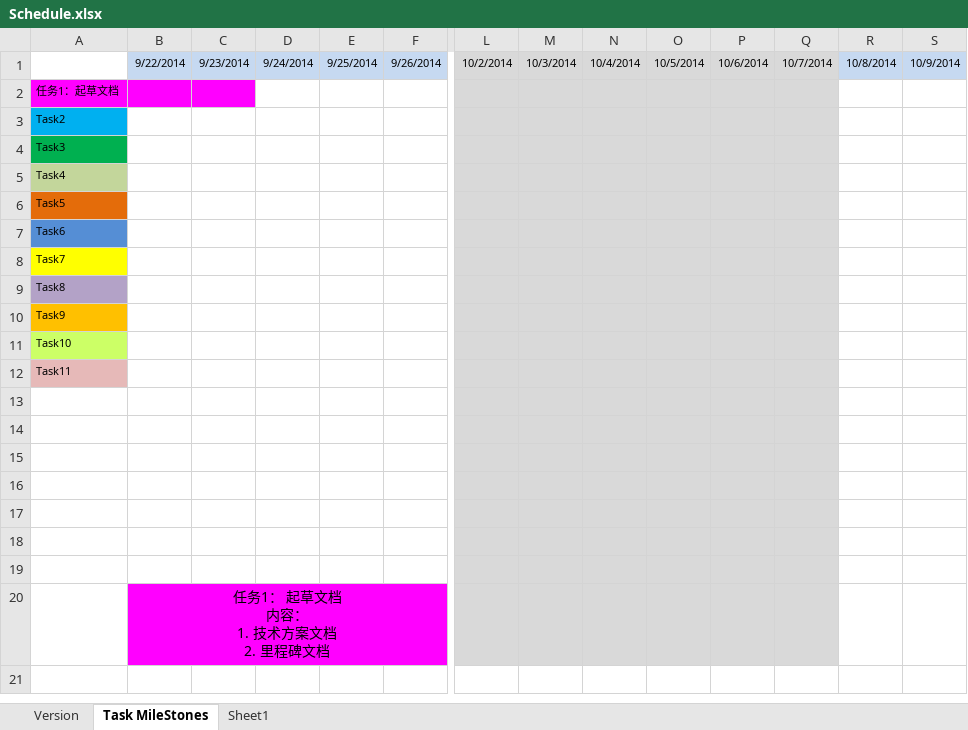
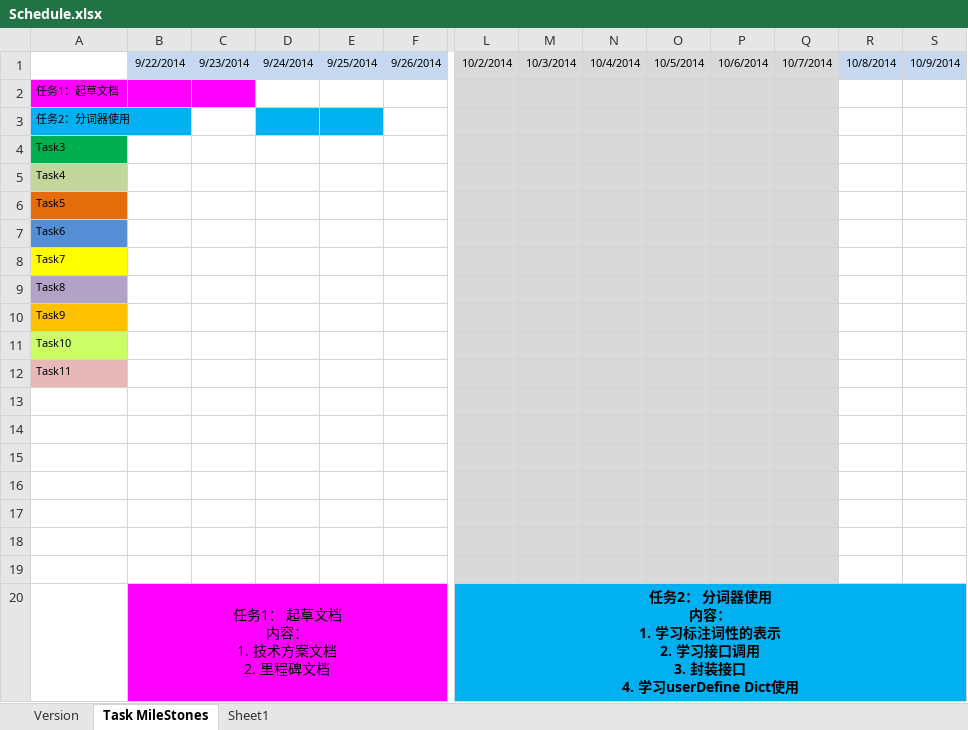
Before and after one commit to soulzhao/termsDiscoverer, an Excel workbook: docs/Schedule.xlsx, sheet Task MileStones, drawn as a sheet; only a part is shown, gaps mark what is left out; values as stored, in another font and other column widths than the file's, no borders; ↵ is a line break in a cell; the diff names each change by its address in the sheet, - before the commit and + after, or states it on an @@ line.

Commit message:
update schedule

```diff
--- a/docs/Schedule.xlsx (sheet Task MileStones)
+++ b/docs/Schedule.xlsx (sheet Task MileStones)
-A3: Task2
+A3: 任务2：分词器使用
-D3:E3 fill: none
+D3:E3 fill: #00B0F0
-L20: (empty)
+L20: 任务2： 分词器使用 ↵ 内容： ↵ 1. 学习标注词性的表示 ↵ 2. 学习接口调用 ↵ 3. 封装接口 ↵ 4. 学习userDefine Dict使用
-L20:Q20 fill: #D9D9D9
+L20:Q20 fill: #00B0F0
+L20:S20 merged
-R20:S20 fill: none
+R20:S20 fill: #00B0F0
```
